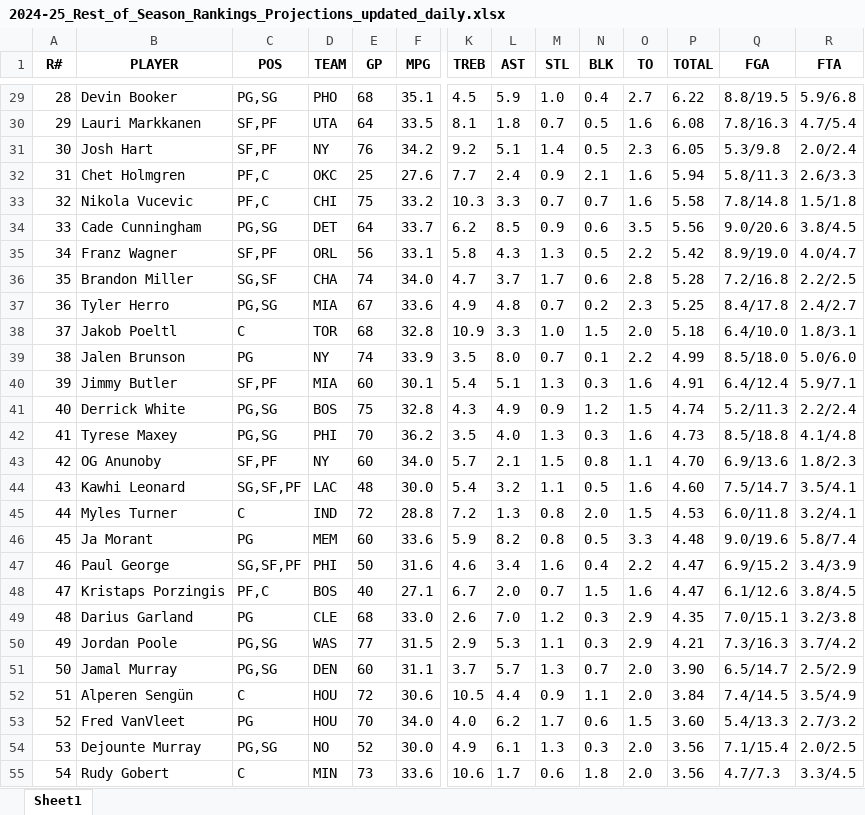
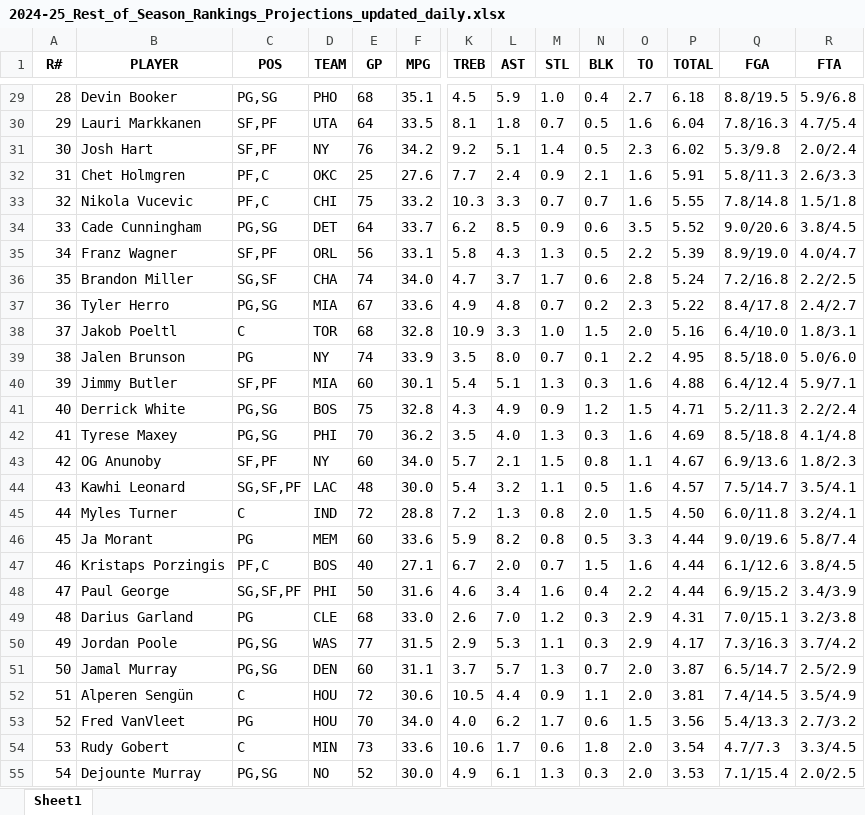
Before and after one commit to ikucukkaya/TradeMachine, an Excel workbook: data/2024-25_Rest_of_Season_Rankings_Projections_updated_daily.xlsx, sheet Sheet1, drawn as a sheet; only a part is shown, gaps mark what is left out; values as stored, in another font and other column widths than the file's, no borders; removed rows and columns are numbered as before the commit, all else as after; rows hold the shown columns only; the diff covers the shown part only; the diff names each change by its address in the sheet, - before the commit and + after, or states it on an @@ line.

```diff
--- a/data/2024-25_Rest_of_Season_Rankings_Projections_updated_daily.xlsx (sheet Sheet1)
+++ b/data/2024-25_Rest_of_Season_Rankings_Projections_updated_daily.xlsx (sheet Sheet1)
@@ column A (R#) renumbered between rows 8 and 477 @@
-P29 (TOTAL): 6.22
+P29 (TOTAL): 6.18
-P30 (TOTAL): 6.08
+P30 (TOTAL): 6.04
-P31 (TOTAL): 6.05
+P31 (TOTAL): 6.02
-P32 (TOTAL): 5.94
+P32 (TOTAL): 5.91
-P33 (TOTAL): 5.58
+P33 (TOTAL): 5.55
-P34 (TOTAL): 5.56
+P34 (TOTAL): 5.52
-P35 (TOTAL): 5.42
+P35 (TOTAL): 5.39
-P36 (TOTAL): 5.28
+P36 (TOTAL): 5.24
-P37 (TOTAL): 5.25
+P37 (TOTAL): 5.22
-P38 (TOTAL): 5.18
+P38 (TOTAL): 5.16
-P39 (TOTAL): 4.99
+P39 (TOTAL): 4.95
-P40 (TOTAL): 4.91
+P40 (TOTAL): 4.88
-P41 (TOTAL): 4.74
+P41 (TOTAL): 4.71
-P42 (TOTAL): 4.73
+P42 (TOTAL): 4.69
-P43 (TOTAL): 4.70
+P43 (TOTAL): 4.67
-P44 (TOTAL): 4.60
+P44 (TOTAL): 4.57
-P45 (TOTAL): 4.53
+P45 (TOTAL): 4.50
-P46 (TOTAL): 4.48
+P46 (TOTAL): 4.44
-row 47: 46 | Paul George | SG,SF,PF | PHI | 50 | 31.6 | 4.6 | 3.4 | 1.6 | 0.4 | 2.2 | 4.47 | 6.9/15.2 | 3.4/3.9
-P47 (TOTAL): 4.47
+P47 (TOTAL): 4.44
+row 48: 47 | Paul George | SG,SF,PF | PHI | 50 | 31.6 | 4.6 | 3.4 | 1.6 | 0.4 | 2.2 | 4.44 | 6.9/15.2 | 3.4/3.9
-P49 (TOTAL): 4.35
+P49 (TOTAL): 4.31
-P50 (TOTAL): 4.21
+P50 (TOTAL): 4.17
-P51 (TOTAL): 3.90
+P51 (TOTAL): 3.87
-P52 (TOTAL): 3.84
+P52 (TOTAL): 3.81
-P53 (TOTAL): 3.60
+P53 (TOTAL): 3.56
-row 54: 53 | Dejounte Murray | PG,SG | NO | 52 | 30.0 | 4.9 | 6.1 | 1.3 | 0.3 | 2.0 | 3.56 | 7.1/15.4 | 2.0/2.5
-P54 (TOTAL): 3.56
+P54 (TOTAL): 3.54
+row 55: 54 | Dejounte Murray | PG,SG | NO | 52 | 30.0 | 4.9 | 6.1 | 1.3 | 0.3 | 2.0 | 3.53 | 7.1/15.4 | 2.0/2.5
```
Also changed, not shown: 38 added rows, 38 removed rows, 2 moved rows and 404 edited cells elsewhere in this sheet, data/2024-25_NBA_Regular_Season_Updated_daily.xlsx, data/Last_14_days_of_the_2024-25_NBA_Regular_Season_Updated_daily.xlsx, 2 other files.
